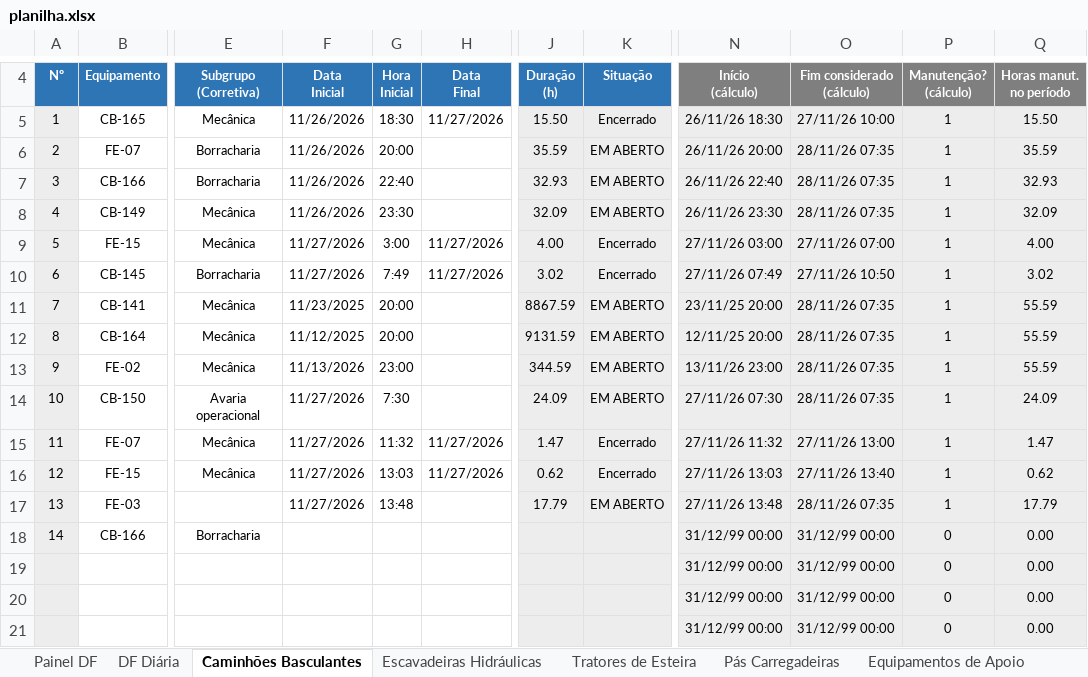
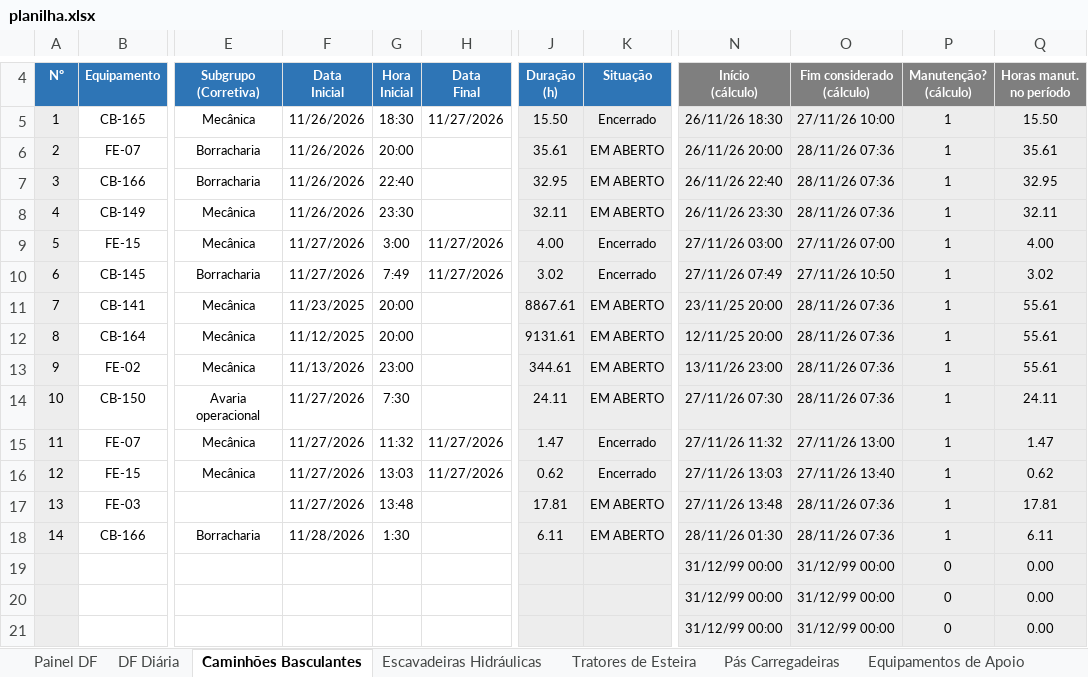
Before and after one commit to Plenz-code/BI-MANUTENCAO, an Excel workbook: planilha.xlsx, sheet Caminhões Basculantes, drawn as a sheet; only a part is shown, gaps mark what is left out; values as stored, in another font and other column widths than the file's, no borders; conditional formats not drawn; the diff names each change by its address in the sheet, - before the commit and + after, or states it on an @@ line.

```diff
--- a/planilha.xlsx (sheet Caminhões Basculantes)
+++ b/planilha.xlsx (sheet Caminhões Basculantes)
-J6: 35.59
+J6: 35.61
-O6:O8: 28/11/26 07:35
+O6:O8: 28/11/26 07:36
-Q6: 35.59
+Q6: 35.61
-J7: 32.93
+J7: 32.95
-Q7: 32.93
+Q7: 32.95
-J8: 32.09
+J8: 32.11
-Q8: 32.09
+Q8: 32.11
-J11: 8867.59
+J11: 8867.61
-O11:O14: 28/11/26 07:35
+O11:O14: 28/11/26 07:36
-Q11:Q13: 55.59
+Q11:Q13: 55.61
-J12: 9131.59
+J12: 9131.61
-J13: 344.59
+J13: 344.61
-J14: 24.09
+J14: 24.11
-Q14: 24.09
+Q14: 24.11
-J17: 17.79
+J17: 17.81
-O17: 28/11/26 07:35
+O17: 28/11/26 07:36
-Q17: 17.79
+Q17: 17.81
-F18: (empty)
+F18: 11/28/2026
-G18: (empty)
+G18: 1:30
-J18: (empty)
+J18: 6.11
-K18: (empty)
+K18: EM ABERTO
-N18: 31/12/99 00:00
+N18: 28/11/26 01:30
-O18: 31/12/99 00:00
+O18: 28/11/26 07:36
-P18: 0
+P18: 1
-Q18: 0.00
+Q18: 6.11
```
Also changed, not shown: sheet Painel DF, sheet DF Diária, sheet Escavadeiras Hidráulicas, charts or pictures.
